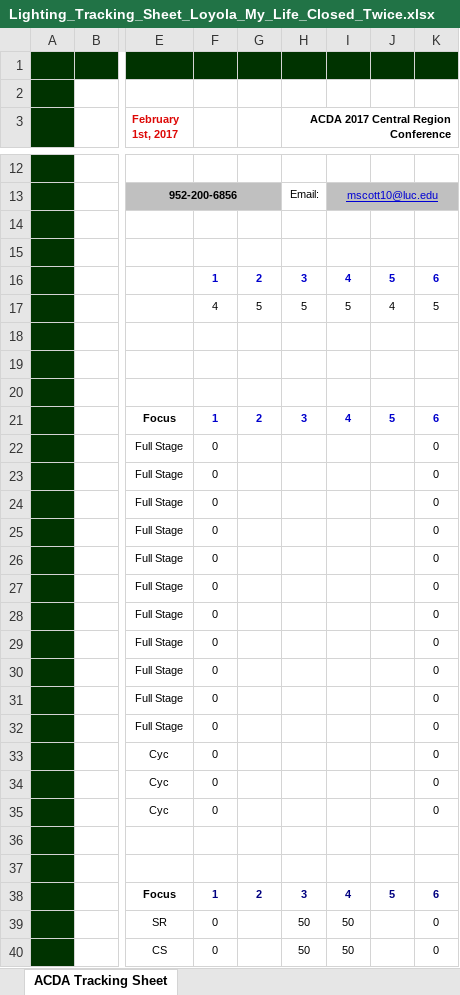
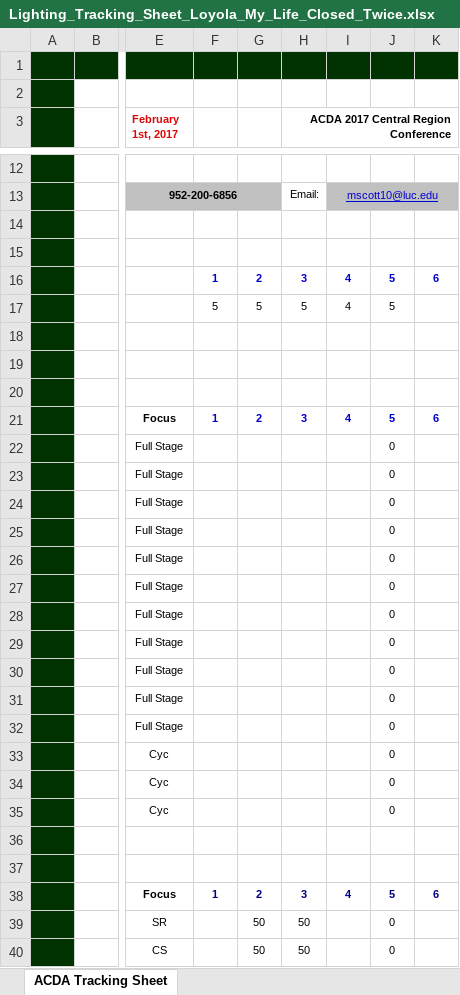
Before and after one commit to benroose/acda_archive, an Excel workbook: submission_forms/loyola_university_chicago/Lighting_Tracking_Sheet_Loyola_My_Life_Closed_Twice.xlsx, sheet ACDA Tracking Sheet, drawn as a sheet; only a part is shown, gaps mark what is left out; values as stored, in another font and other column widths than the file's, no borders; charts and pictures not drawn; removed rows and columns are numbered as before the commit, all else as after; the diff covers the shown part only; the diff names each change by its address in the sheet, - before the commit and + after, or states it on an @@ line.

```diff
--- a/submission_forms/loyola_university_chicago/Lighting_Tracking_Sheet_Loyola_My_Life_Closed_Twice.xlsx (sheet ACDA Tracking Sheet)
+++ b/submission_forms/loyola_university_chicago/Lighting_Tracking_Sheet_Loyola_My_Life_Closed_Twice.xlsx (sheet ACDA Tracking Sheet)
-column J, rows 16-38: 5 | 4 |  |  |  | 5 |  |  |  |  |  |  |  |  |  |  |  |  |  |  |  |  | 5
+column K, rows 16-38: 6 |  |  |  |  | 6 |  |  |  |  |  |  |  |  |  |  |  |  |  |  |  |  | 6
-J16: 6
+J16: 5
-F17: 4
+F17: 5
-I17: 5
+I17: 4
-J21: 6
+J21: 5
-F22:F35: 0
+F22:F35: (empty)
-J38: 6
+J38: 5
-F39:F40: 0
+F39:F40: (empty)
-G39:G40: (empty)
+G39:G40: 50
-I39:I40: 50
+I39:I40: (empty)
```
Also changed, not shown: 114 edited cells and merged cells elsewhere in this sheet, formulas that keep their value, charts or pictures, submission_forms/lindenwood_university/Lighting_Tracking_Sheet_Lindenwood_When_Togetherness.xlsx, submission_forms/loyola_university_chicago/Lighting_Tracking_Sheet_Loyola_No_Quarter.xlsx, 18 other files.
